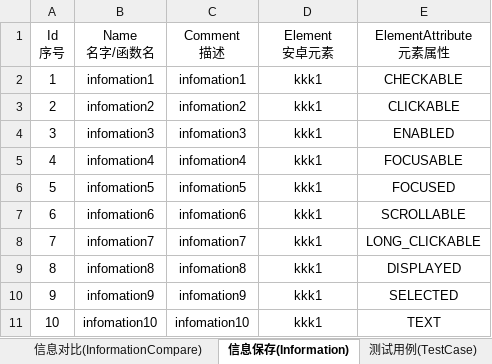
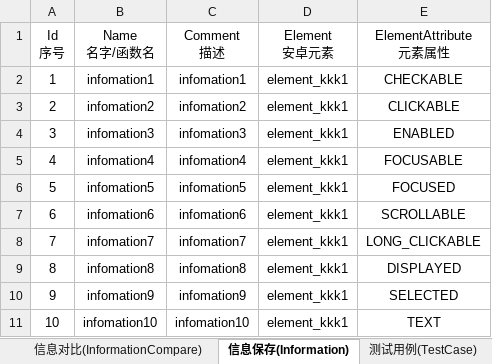
Before and after one commit to philosophy912/Sophia, an Excel workbook: file/template.xlsx, sheet 信息保存(Information), drawn as a sheet; values as stored, in another font and other column widths than the file's, no borders; the diff names each change by its address in the sheet, - before the commit and + after, or states it on an @@ line.

```diff
--- a/file/template.xlsx (sheet 信息保存(Information))
+++ b/file/template.xlsx (sheet 信息保存(Information))
-D2:D11 (Element 安卓元素): kkk1
+D2:D11 (Element 安卓元素): element_kkk1
```
Also changed, not shown: sheet Can信号(CanAction), 8 other files.
